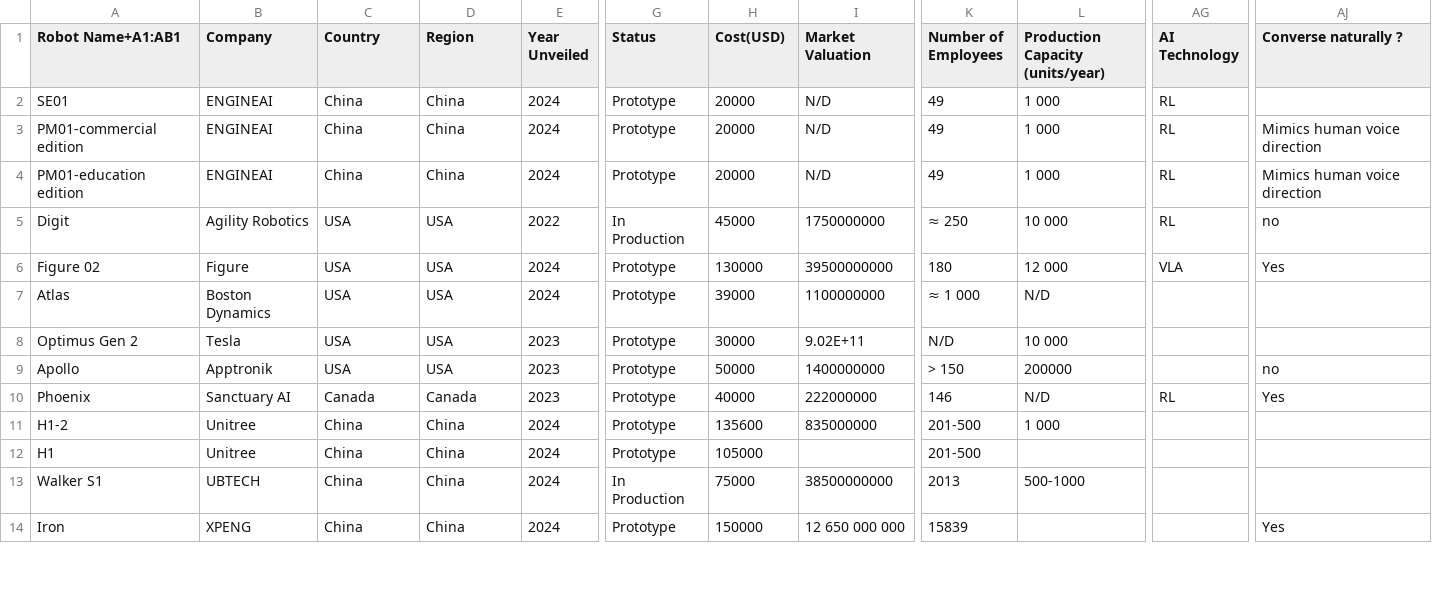
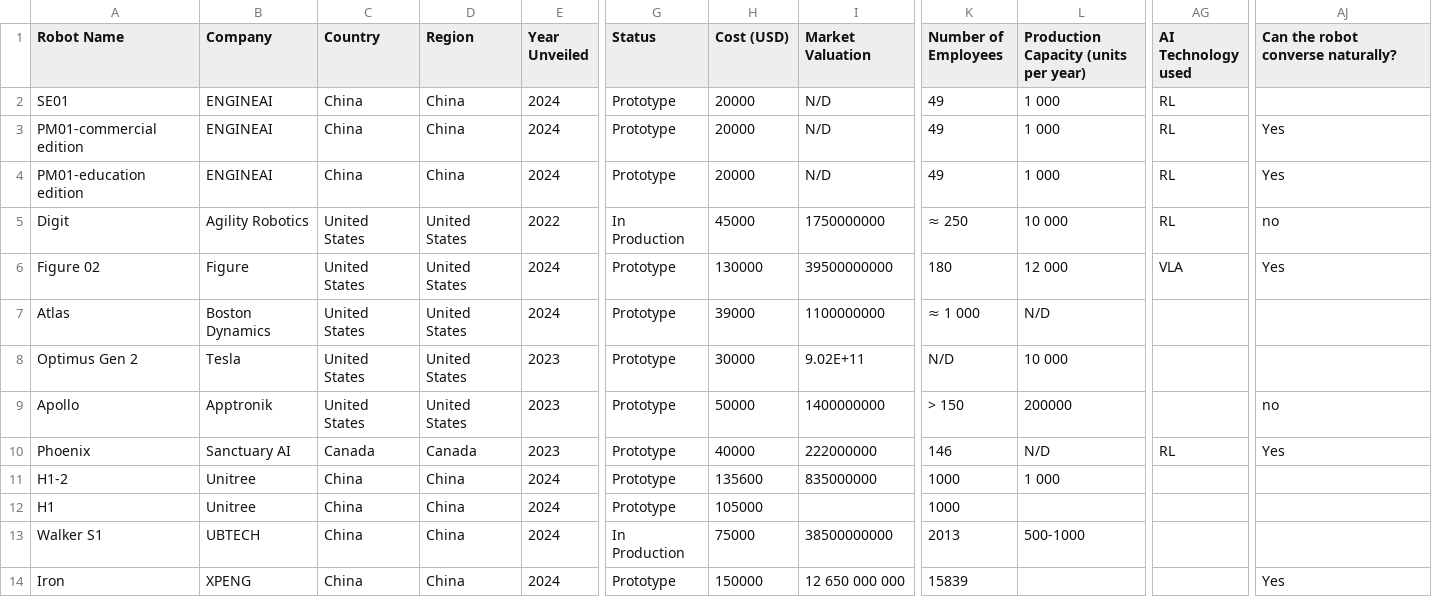
Before and after one commit to MyriamA6/robotic-watch-app, a CSV file: data/humanoids_data.csv, drawn as a sheet; only a part is shown, gaps mark what is left out; the diff covers the shown part only; the diff names each change by its address in the sheet, - before the commit and + after, or states it on an @@ line.

```diff
--- a/data/humanoids_data.csv
+++ b/data/humanoids_data.csv
-A1: Robot Name+A1:AB1
+A1: Robot Name
-H1: Cost(USD)
+H1: Cost (USD)
-L1: Production Capacity (units/year)
+L1: Production Capacity (units per year)
-AG1: AI Technology
+AG1: AI Technology used
-AJ1: Converse naturally ?
+AJ1: Can the robot converse naturally?
-AJ3:AJ4: Mimics human voice direction
+AJ3:AJ4: Yes
-C5:C9 (Country): USA
+C5:C9 (Country): United States
-D5:D9 (Region): USA
+D5:D9 (Region): United States
-K11:K12 (Number of Employees): 201-500
+K11:K12 (Number of Employees): 1000
```
Also changed, not shown: 5 edited cells elsewhere in this file, data/updated_humanoid_data.csv, 12 other files.
